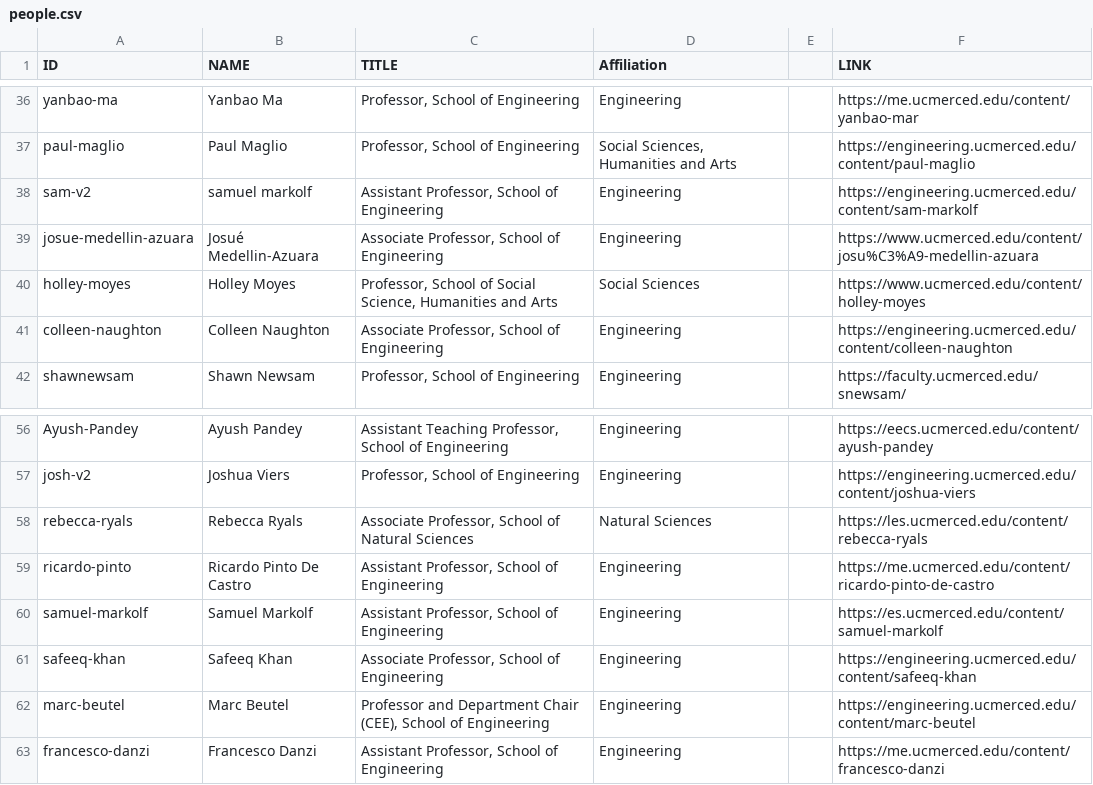
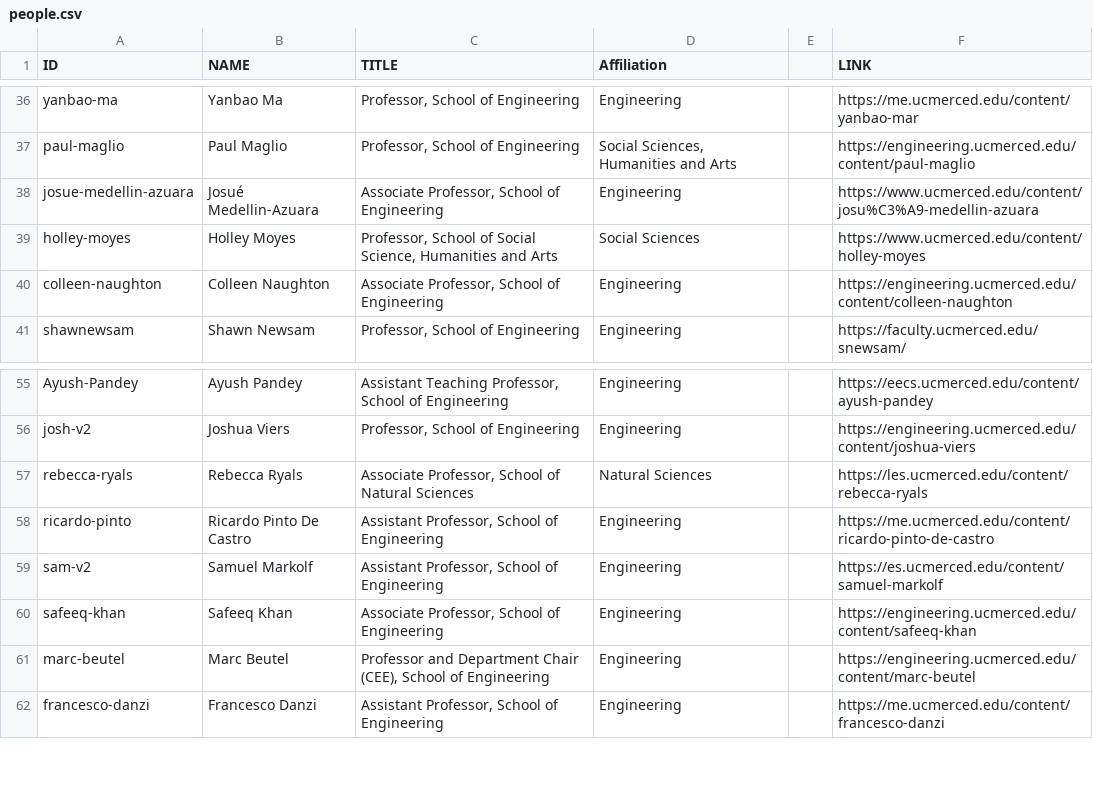
Before and after one commit to citris-ucmerced/citris, a CSV file: people.csv, drawn as a sheet; only a part is shown, gaps mark what is left out.

```diff
--- a/people.csv
+++ b/people.csv
@@ -37,3 +37,2 @@ yanbao-ma,Yanbao Ma,"Professor, School of Engineering",Engineering,,https://me.u
 paul-maglio,Paul Maglio,"Professor, School of Engineering","Social Sciences, Humanities and Arts",,https://engineering.ucmerced.edu/content/paul-maglio
-sam-v2,samuel markolf,"Assistant Professor, School of Engineering",Engineering,,https://engineering.ucmerced.edu/content/sam-markolf
 josue-medellin-azuara,Josué Medellin-Azuara,"Associate Professor, School of Engineering",Engineering,,https://www.ucmerced.edu/content/josu%C3%A9-medellin-azuara
@@ -59,3 +58,3 @@ rebecca-ryals,Rebecca Ryals,"Associate Professor, School of Natural Sciences",Na
 ricardo-pinto,Ricardo Pinto De Castro,"Assistant Professor, School of Engineering",Engineering,,https://me.ucmerced.edu/content/ricardo-pinto-de-castro
-samuel-markolf,Samuel Markolf,"Assistant Professor, School of Engineering",Engineering,,https://es.ucmerced.edu/content/samuel-markolf
+sam-v2,Samuel Markolf,"Assistant Professor, School of Engineering",Engineering,,https://es.ucmerced.edu/content/samuel-markolf
 safeeq-khan,Safeeq Khan,"Associate Professor, School of Engineering",Engineering,,https://engineering.ucmerced.edu/content/safeeq-khan
```
Also changed, not shown: 13 other files.
